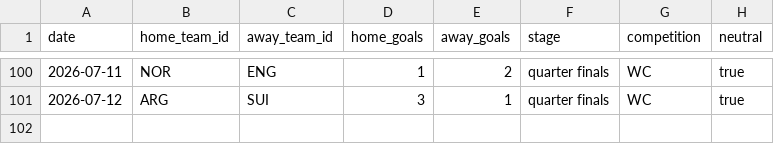
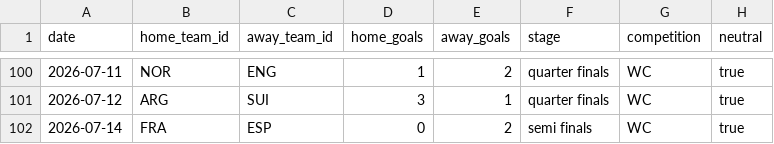
Before and after one commit to camh000/World-cup-predictor, a CSV file: data/results.csv, drawn as a sheet; only a part is shown, gaps mark what is left out.

Commit message:
Live update: results / closing-line odds

```diff
--- a/data/results.csv
+++ b/data/results.csv
@@ -101 +101,2 @@ date,home_team_id,away_team_id,home_goals,away_goals,stage,competition,neutral
 2026-07-12,ARG,SUI,3,1,quarter finals,WC,true
+2026-07-14,FRA,ESP,0,2,semi finals,WC,true
```
Also changed, not shown: data/predictions.csv, data/ratings_history.csv, 2 other files.
